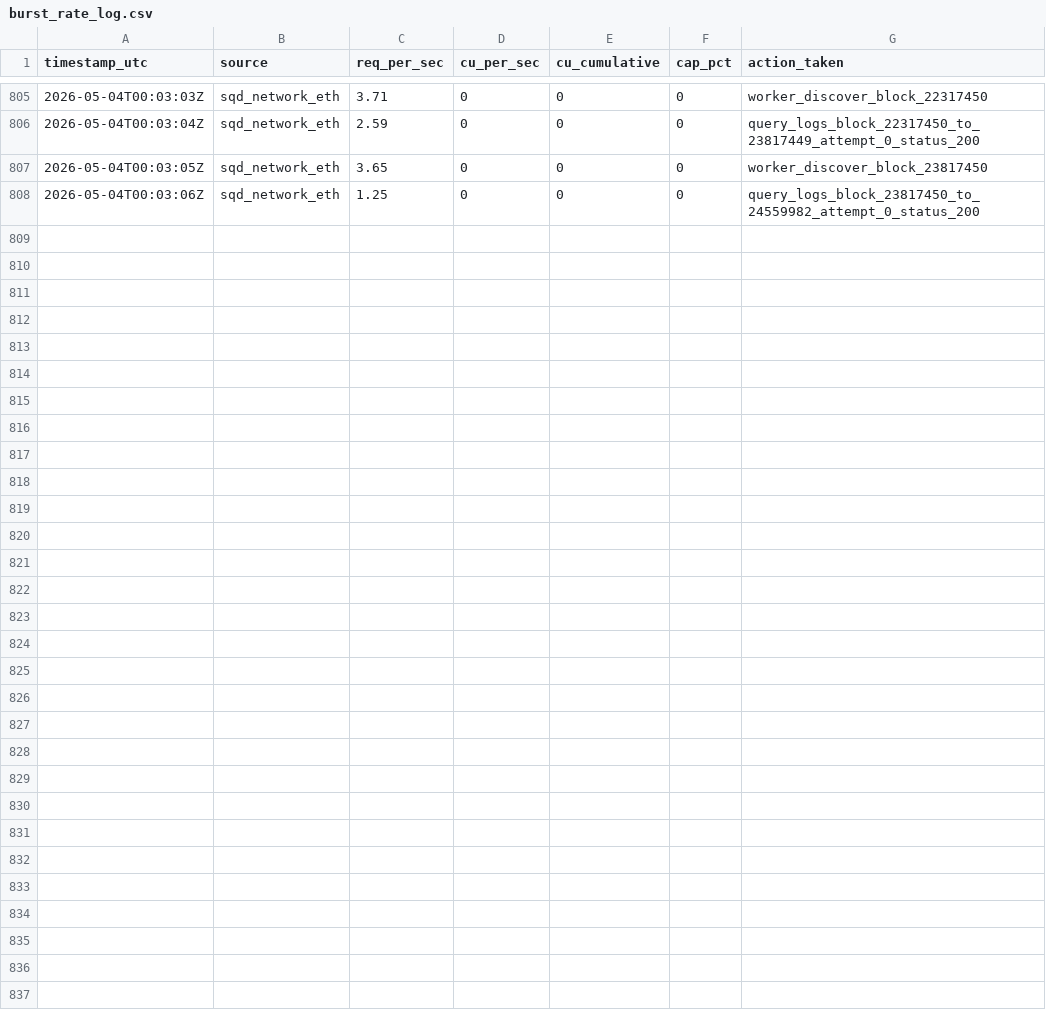
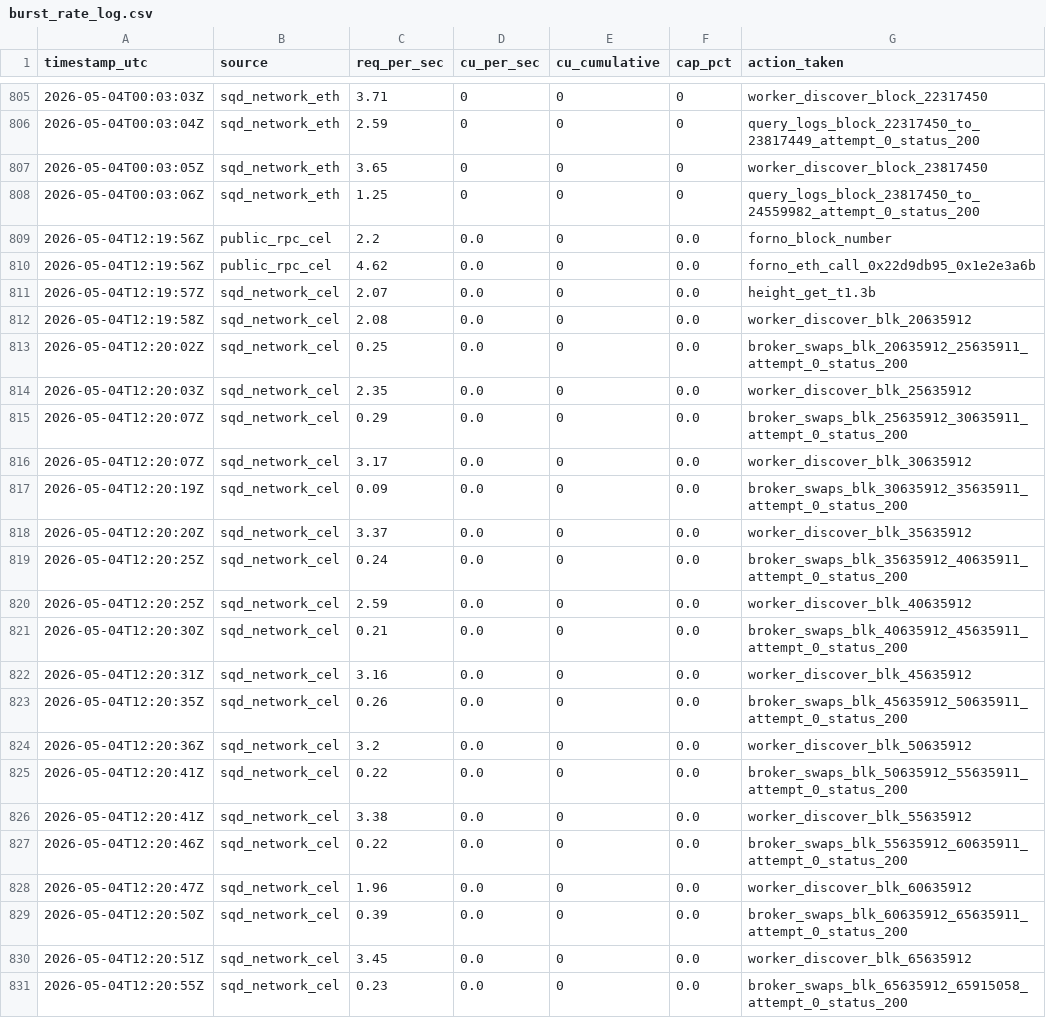
Before and after one commit to wvs-finance/ThetaSwap-core, a CSV file: contracts/.scratch/path-b-stage-2/phase-0/burst_rate_log.csv, drawn as a sheet; only a part is shown, gaps mark what is left out; the diff names each change by its address in the sheet, - before the commit and + after, or states it on an @@ line.

```diff
--- a/contracts/.scratch/path-b-stage-2/phase-0/burst_rate_log.csv
+++ b/contracts/.scratch/path-b-stage-2/phase-0/burst_rate_log.csv
+row 809: 2026-05-04T12:19:56Z | public_rpc_cel | 2.2 | 0.0 | 0 | 0.0 | forno_block_number
+row 810: 2026-05-04T12:19:56Z | public_rpc_cel | 4.62 | 0.0 | 0 | 0.0 | forno_eth_call_0x22d9db95_0x1e2e3a6b
+row 811: 2026-05-04T12:19:57Z | sqd_network_cel | 2.07 | 0.0 | 0 | 0.0 | height_get_t1.3b
+row 812: 2026-05-04T12:19:58Z | sqd_network_cel | 2.08 | 0.0 | 0 | 0.0 | worker_discover_blk_20635912
+row 813: 2026-05-04T12:20:02Z | sqd_network_cel | 0.25 | 0.0 | 0 | 0.0 | broker_swaps_blk_20635912_25635911_attempt_0_status_200
+row 814: 2026-05-04T12:20:03Z | sqd_network_cel | 2.35 | 0.0 | 0 | 0.0 | worker_discover_blk_25635912
+row 815: 2026-05-04T12:20:07Z | sqd_network_cel | 0.29 | 0.0 | 0 | 0.0 | broker_swaps_blk_25635912_30635911_attempt_0_status_200
+row 816: 2026-05-04T12:20:07Z | sqd_network_cel | 3.17 | 0.0 | 0 | 0.0 | worker_discover_blk_30635912
+row 817: 2026-05-04T12:20:19Z | sqd_network_cel | 0.09 | 0.0 | 0 | 0.0 | broker_swaps_blk_30635912_35635911_attempt_0_status_200
+row 818: 2026-05-04T12:20:20Z | sqd_network_cel | 3.37 | 0.0 | 0 | 0.0 | worker_discover_blk_35635912
+row 819: 2026-05-04T12:20:25Z | sqd_network_cel | 0.24 | 0.0 | 0 | 0.0 | broker_swaps_blk_35635912_40635911_attempt_0_status_200
+row 820: 2026-05-04T12:20:25Z | sqd_network_cel | 2.59 | 0.0 | 0 | 0.0 | worker_discover_blk_40635912
+row 821: 2026-05-04T12:20:30Z | sqd_network_cel | 0.21 | 0.0 | 0 | 0.0 | broker_swaps_blk_40635912_45635911_attempt_0_status_200
+row 822: 2026-05-04T12:20:31Z | sqd_network_cel | 3.16 | 0.0 | 0 | 0.0 | worker_discover_blk_45635912
+row 823: 2026-05-04T12:20:35Z | sqd_network_cel | 0.26 | 0.0 | 0 | 0.0 | broker_swaps_blk_45635912_50635911_attempt_0_status_200
+row 824: 2026-05-04T12:20:36Z | sqd_network_cel | 3.2 | 0.0 | 0 | 0.0 | worker_discover_blk_50635912
+row 825: 2026-05-04T12:20:41Z | sqd_network_cel | 0.22 | 0.0 | 0 | 0.0 | broker_swaps_blk_50635912_55635911_attempt_0_status_200
+row 826: 2026-05-04T12:20:41Z | sqd_network_cel | 3.38 | 0.0 | 0 | 0.0 | worker_discover_blk_55635912
+row 827: 2026-05-04T12:20:46Z | sqd_network_cel | 0.22 | 0.0 | 0 | 0.0 | broker_swaps_blk_55635912_60635911_attempt_0_status_200
+row 828: 2026-05-04T12:20:47Z | sqd_network_cel | 1.96 | 0.0 | 0 | 0.0 | worker_discover_blk_60635912
+row 829: 2026-05-04T12:20:50Z | sqd_network_cel | 0.39 | 0.0 | 0 | 0.0 | broker_swaps_blk_60635912_65635911_attempt_0_status_200
+row 830: 2026-05-04T12:20:51Z | sqd_network_cel | 3.45 | 0.0 | 0 | 0.0 | worker_discover_blk_65635912
+row 831: 2026-05-04T12:20:55Z | sqd_network_cel | 0.23 | 0.0 | 0 | 0.0 | broker_swaps_blk_65635912_65915058_attempt_0_status_200
```
Also changed, not shown: 5 other files.
